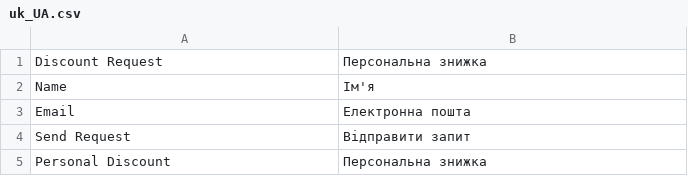
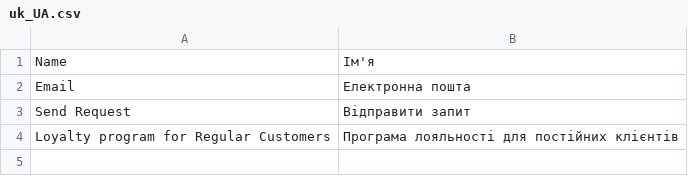
Before and after one commit to NadiiaZlobynets/nadiia-zlobynets-magento, a CSV file: app/code/Nadiiaz/RegularCustomer/i18n/uk_UA.csv, drawn as a sheet.

Commit message:
#6 Form key. DB schema. Data persistence: moved a CMS block in theme to the tab on the product page

```diff
--- a/app/code/Nadiiaz/RegularCustomer/i18n/uk_UA.csv
+++ b/app/code/Nadiiaz/RegularCustomer/i18n/uk_UA.csv
@@ -1,2 +1 @@
-"Discount Request","Персональна знижка"
 Name,Ім'я
@@ -4,2 +3,2 @@ Name,Ім'я
 "Send Request","Відправити запит"
-"Personal Discount","Персональна знижка"
+"Loyalty program for Regular Customers","Програма лояльності для постійних клієнтів"
```
Also changed, not shown: 5 other files.
